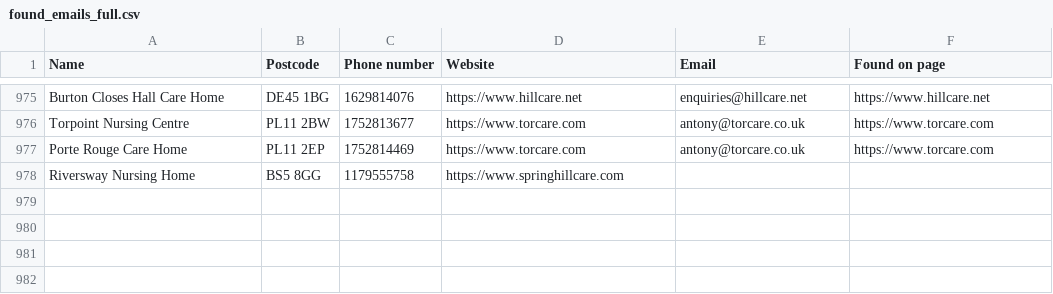
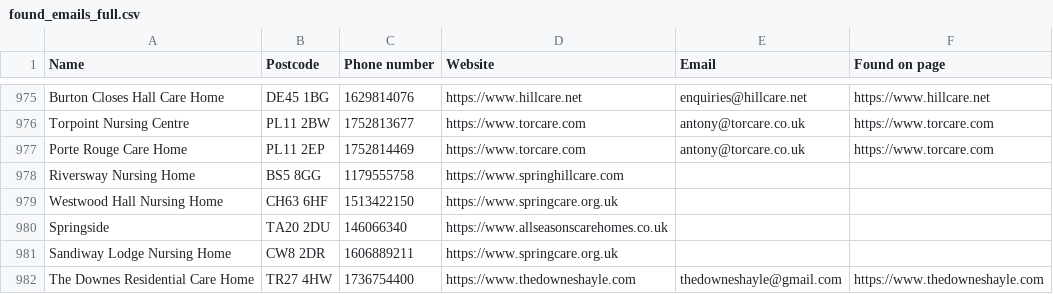
Before and after one commit to phoenixcleaningcompany/Phoenix-projects, a CSV file: scripts/england-care-scraper/found_emails_full.csv, drawn as a sheet; only a part is shown, gaps mark what is left out.

```diff
--- a/scripts/england-care-scraper/found_emails_full.csv
+++ b/scripts/england-care-scraper/found_emails_full.csv
@@ -978 +978,5 @@ Porte Rouge Care Home,PL11 2EP,1752814469,https://www.torcare.com,antony@torcare
 Riversway Nursing Home,BS5 8GG,1179555758,https://www.springhillcare.com,,
+Westwood Hall Nursing Home,CH63 6HF,1513422150,https://www.springcare.org.uk,,
+Springside,TA20 2DU,146066340,https://www.allseasonscarehomes.co.uk,,
+Sandiway Lodge Nursing Home,CW8 2DR,1606889211,https://www.springcare.org.uk,,
+The Downes Residential Care Home,TR27 4HW,1736754400,https://www.thedowneshayle.com,thedowneshayle@gmail.com,https://www.thedowneshayle.com
```
